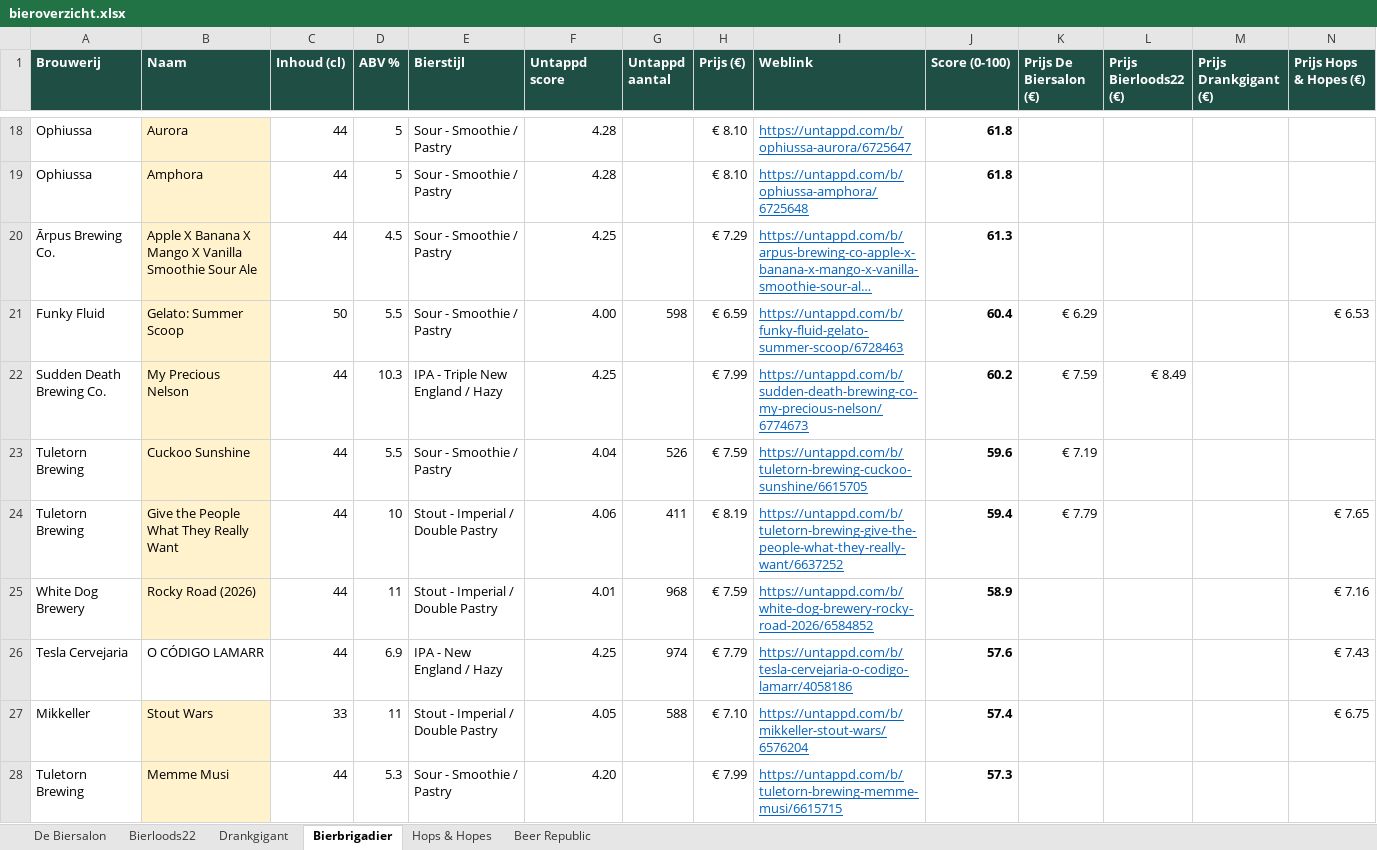
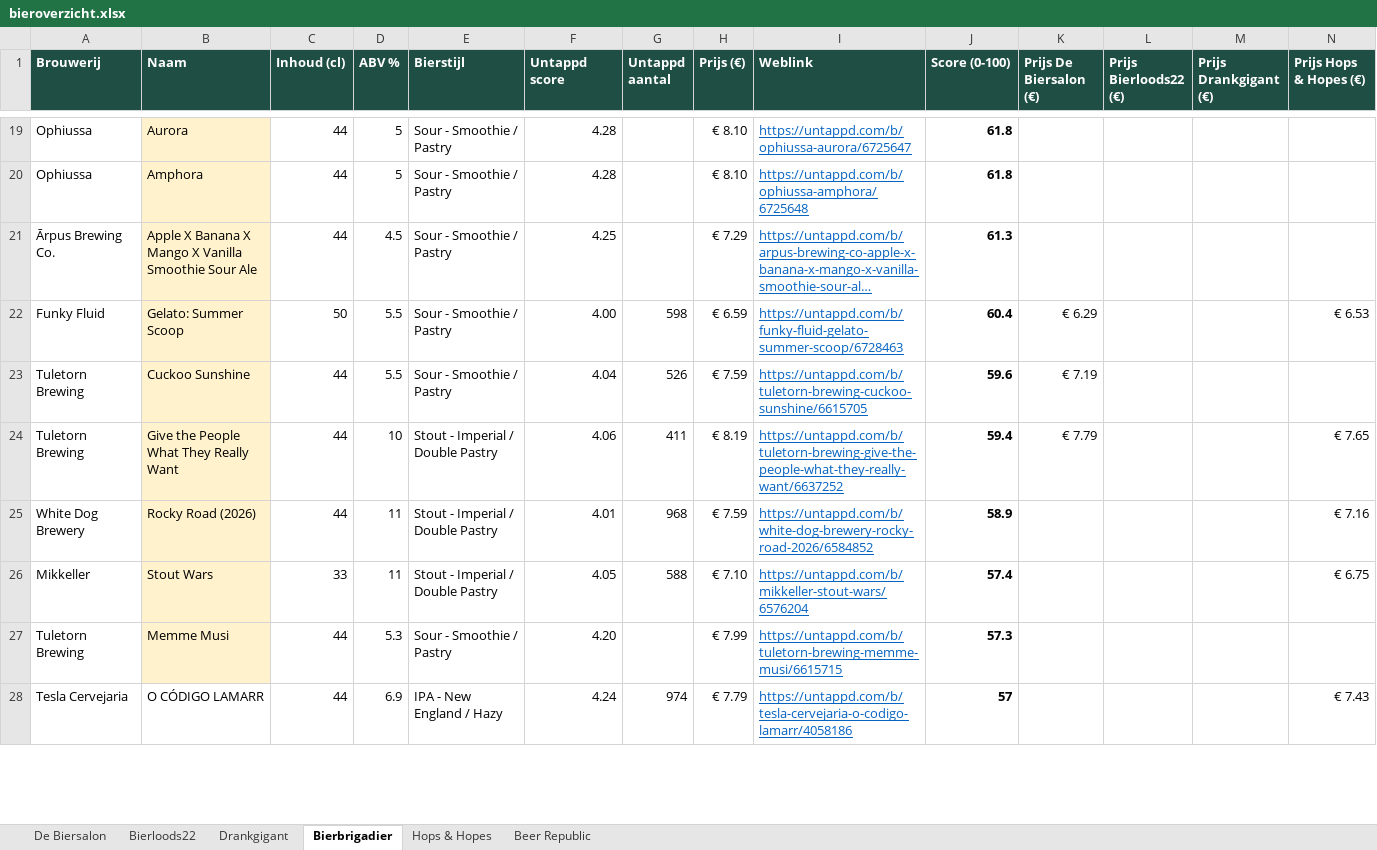
Before and after one commit to RdG-Bier/DeBierScraper, an Excel workbook: docs/bieroverzicht.xlsx, sheet Bierbrigadier, drawn as a sheet; only a part is shown, gaps mark what is left out; long unchanged cells end in …; values as stored, in another font and other column widths than the file's, no borders; conditional formats not drawn; removed rows and columns are numbered as before the commit, all else as after; rows hold the shown columns only; the diff covers the shown part only; the diff names each change by its address in the sheet, - before the commit and + after, or states it on an @@ line.

```diff
--- a/docs/bieroverzicht.xlsx (sheet Bierbrigadier)
+++ b/docs/bieroverzicht.xlsx (sheet Bierbrigadier)
-row 22: Sudden Death Brewing Co. | My Precious Nelson | 44 | 10.3 | IPA - Triple New England / Hazy | 4.25 |  | € 7.99 | https://untappd.com/b/sudden-death-brewing-co-my-precious-nelson/6774673 | 60.2 | € 7.59 | € 8.49
-row 26: Tesla Cervejaria | O CÓDIGO LAMARR | 44 | 6.9 | IPA - New England / Hazy | 4.25 | 974 | € 7.79 | https://untappd.com/b/tesla-cervejaria-o-codigo-lamarr/4058186 | 57.6 |  |  |  | € 7.43
+row 28: Tesla Cervejaria | O CÓDIGO LAMARR | 44 | 6.9 | IPA - New England / Hazy | 4.24 | 974 | € 7.79 | https://untappd.com/b/tesla-cervejaria-o-codigo-lamarr/4058186 | 57 |  |  |  | € 7.43
```
Also changed, not shown: 11 added rows, 12 removed rows, 1 moved row and 13 edited cells elsewhere in this sheet, sheet De Biersalon, sheet Beer Republic, sheet Hops & Hopes, sheet Bierloods22, sheet Drankgigant, 18 other files.
